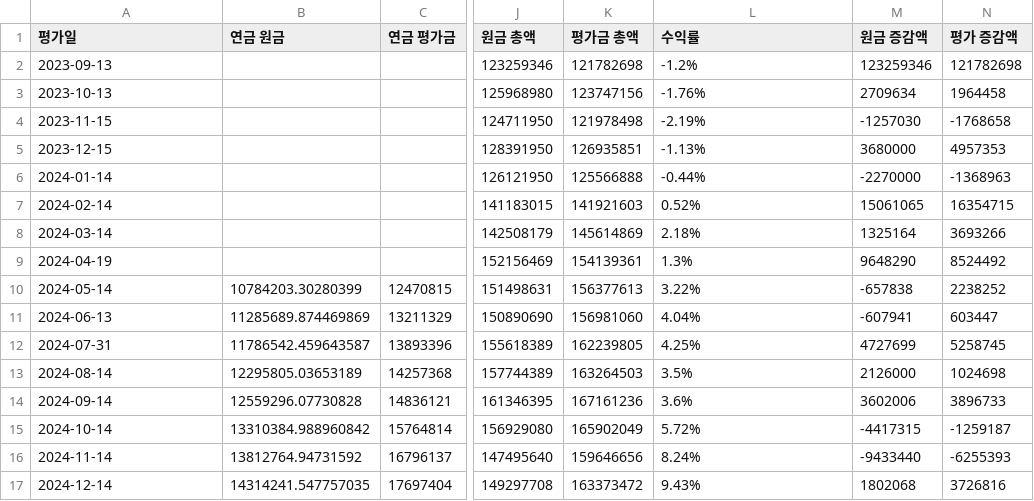
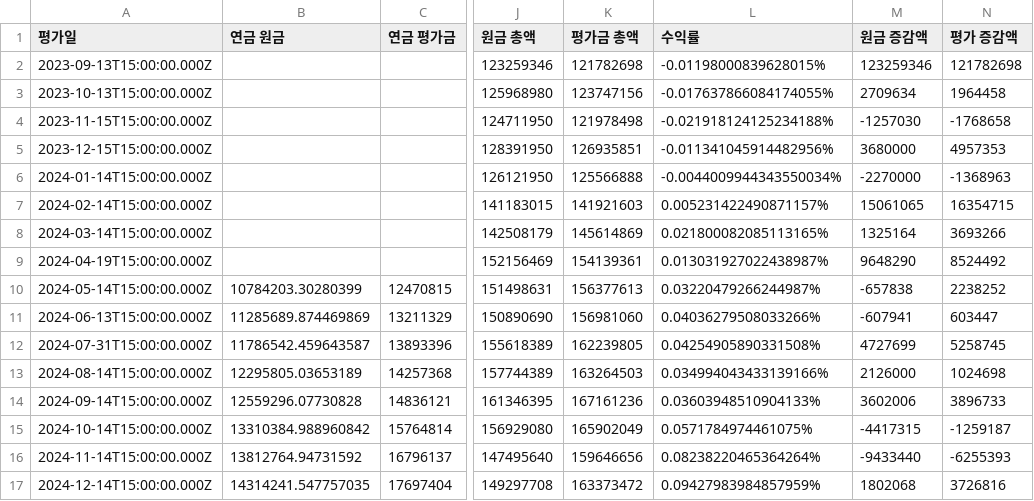
Before and after one commit to loje0611/investment-dashboard, a CSV file: src/data/history.csv, drawn as a sheet; only a part is shown, gaps mark what is left out; the diff covers the shown part only; the diff names each change by its address in the sheet, - before the commit and + after, or states it on an @@ line.

```diff
--- a/src/data/history.csv
+++ b/src/data/history.csv
-A2 (평가일): 2023-09-13
+A2 (평가일): 2023-09-13T15:00:00.000Z
-L2 (수익률): -1.2%
+L2 (수익률): -0.01198000839628015%
-A3 (평가일): 2023-10-13
+A3 (평가일): 2023-10-13T15:00:00.000Z
-L3 (수익률): -1.76%
+L3 (수익률): -0.017637866084174055%
-A4 (평가일): 2023-11-15
+A4 (평가일): 2023-11-15T15:00:00.000Z
-L4 (수익률): -2.19%
+L4 (수익률): -0.021918124125234188%
-A5 (평가일): 2023-12-15
+A5 (평가일): 2023-12-15T15:00:00.000Z
-L5 (수익률): -1.13%
+L5 (수익률): -0.011341045914482956%
-A6 (평가일): 2024-01-14
+A6 (평가일): 2024-01-14T15:00:00.000Z
-L6 (수익률): -0.44%
+L6 (수익률): -0.0044009944343550034%
-A7 (평가일): 2024-02-14
+A7 (평가일): 2024-02-14T15:00:00.000Z
-L7 (수익률): 0.52%
+L7 (수익률): 0.005231422490871157%
-A8 (평가일): 2024-03-14
+A8 (평가일): 2024-03-14T15:00:00.000Z
-L8 (수익률): 2.18%
+L8 (수익률): 0.021800082085113165%
-A9 (평가일): 2024-04-19
+A9 (평가일): 2024-04-19T15:00:00.000Z
-L9 (수익률): 1.3%
+L9 (수익률): 0.013031927022438987%
-A10 (평가일): 2024-05-14
+A10 (평가일): 2024-05-14T15:00:00.000Z
-L10 (수익률): 3.22%
+L10 (수익률): 0.03220479266244987%
-A11 (평가일): 2024-06-13
+A11 (평가일): 2024-06-13T15:00:00.000Z
-L11 (수익률): 4.04%
+L11 (수익률): 0.04036279508033266%
-A12 (평가일): 2024-07-31
+A12 (평가일): 2024-07-31T15:00:00.000Z
-L12 (수익률): 4.25%
+L12 (수익률): 0.04254905890331508%
-A13 (평가일): 2024-08-14
+A13 (평가일): 2024-08-14T15:00:00.000Z
-L13 (수익률): 3.5%
+L13 (수익률): 0.034994043433139166%
-A14 (평가일): 2024-09-14
+A14 (평가일): 2024-09-14T15:00:00.000Z
-L14 (수익률): 3.6%
+L14 (수익률): 0.03603948510904133%
-A15 (평가일): 2024-10-14
+A15 (평가일): 2024-10-14T15:00:00.000Z
-L15 (수익률): 5.72%
+L15 (수익률): 0.0571784974461075%
-A16 (평가일): 2024-11-14
+A16 (평가일): 2024-11-14T15:00:00.000Z
-L16 (수익률): 8.24%
+L16 (수익률): 0.08238220465364264%
-A17 (평가일): 2024-12-14
+A17 (평가일): 2024-12-14T15:00:00.000Z
-L17 (수익률): 9.43%
+L17 (수익률): 0.09427983984857959%
```
Also changed, not shown: 38 edited cells elsewhere in this file, 2 other files.
